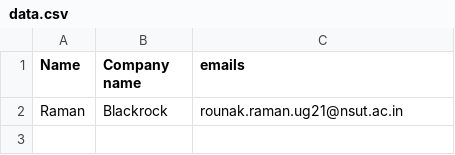
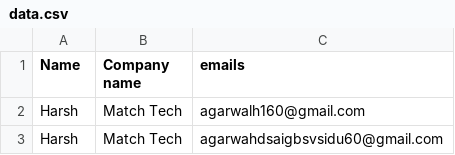
Before and after one commit to RounakRaman/QuickMail, a CSV file: data.csv, drawn as a sheet; removed rows and columns are numbered as before the commit, all else as after; the diff names each change by its address in the sheet, - before the commit and + after, or states it on an @@ line.

```diff
--- a/data.csv
+++ b/data.csv
-row 2: Raman | Blackrock | rounak.raman.ug21@nsut.ac.in
+row 2: Harsh | Match Tech | agarwalh160@gmail.com
+row 3: Harsh | Match Tech | agarwahdsaigbsvsidu60@gmail.com
```
Also changed, not shown: 8 other files.
